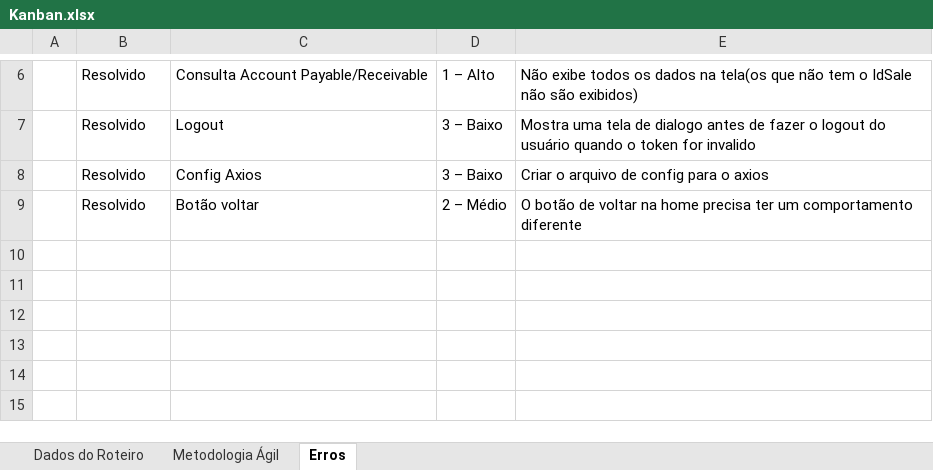
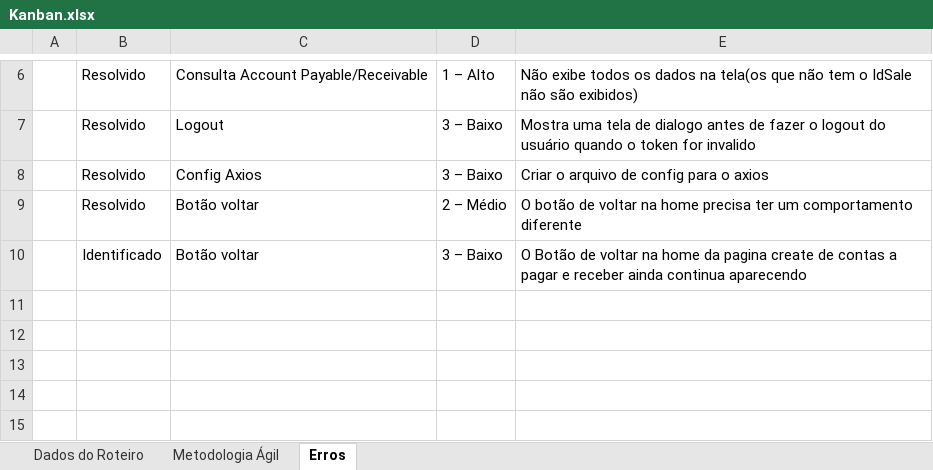
Before and after one commit to LucianoDuarteRosa/LavaQPassa, an Excel workbook: Files/Kanban.xlsx, sheet Erros, drawn as a sheet; only a part is shown, gaps mark what is left out; values as stored, in another font and other column widths than the file's, no borders; table styles not drawn; the diff names each change by its address in the sheet, - before the commit and + after, or states it on an @@ line.

```diff
--- a/Files/Kanban.xlsx (sheet Erros)
+++ b/Files/Kanban.xlsx (sheet Erros)
-row 10: (empty)
+row 10:  | Identificado | Botão voltar | 3 – Baixo | O Botão de voltar na home da pagina create de contas a pagar e receber ainda continua aparecendo
```
Also changed, not shown: 4 other files.
